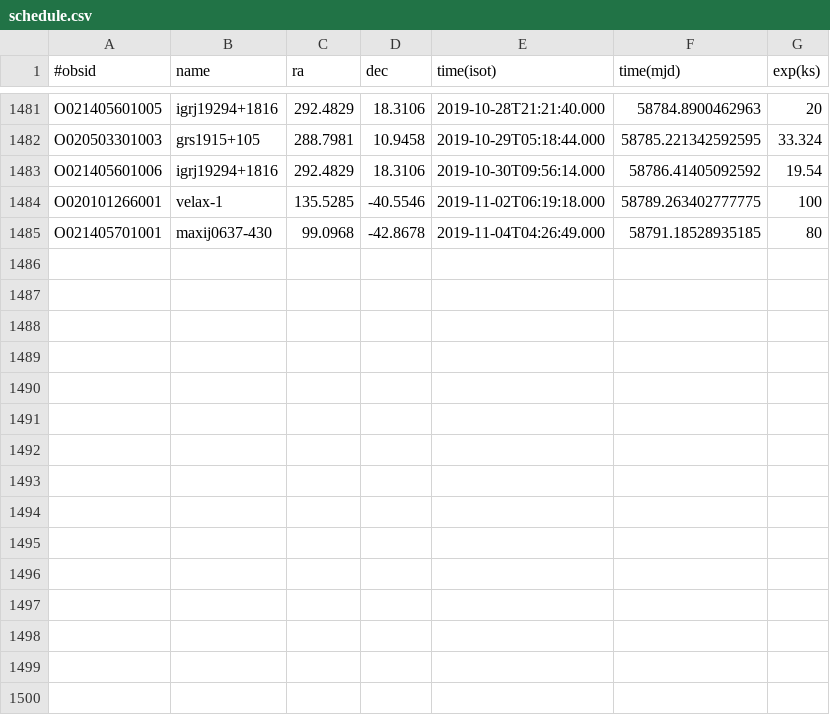
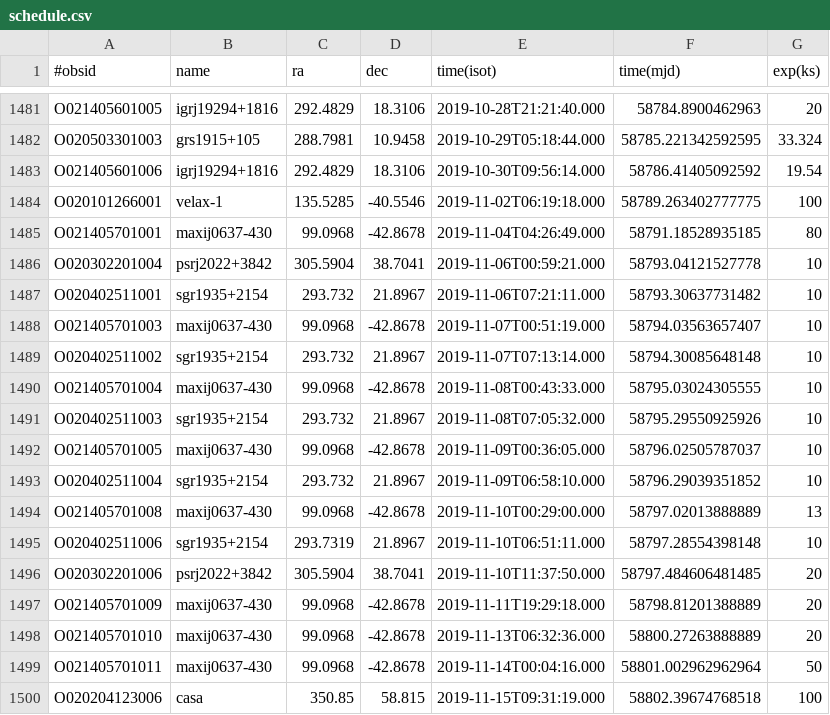
Before and after one commit to drzchang/hxmt, a CSV file: schedule.csv, drawn as a sheet; only a part is shown, gaps mark what is left out.

```diff
--- a/schedule.csv
+++ b/schedule.csv
@@ -1485 +1485,16 @@ O020101266001,velax-1,135.5285,-40.5546,2019-11-02T06:19:18.000,58789.2634027777
 O021405701001,maxij0637-430,99.0968,-42.8678,2019-11-04T04:26:49.000,58791.18528935185,80
+O020302201004,psrj2022+3842,305.5904,38.7041,2019-11-06T00:59:21.000,58793.04121527778,10
+O020402511001,sgr1935+2154,293.732,21.8967,2019-11-06T07:21:11.000,58793.30637731482,10
+O021405701003,maxij0637-430,99.0968,-42.8678,2019-11-07T00:51:19.000,58794.03563657407,10
+O020402511002,sgr1935+2154,293.732,21.8967,2019-11-07T07:13:14.000,58794.30085648148,10
+O021405701004,maxij0637-430,99.0968,-42.8678,2019-11-08T00:43:33.000,58795.03024305555,10
+O020402511003,sgr1935+2154,293.732,21.8967,2019-11-08T07:05:32.000,58795.29550925926,10
+O021405701005,maxij0637-430,99.0968,-42.8678,2019-11-09T00:36:05.000,58796.02505787037,10
+O020402511004,sgr1935+2154,293.732,21.8967,2019-11-09T06:58:10.000,58796.29039351852,10
+O021405701008,maxij0637-430,99.0968,-42.8678,2019-11-10T00:29:00.000,58797.02013888889,13
+O020402511006,sgr1935+2154,293.7319,21.8967,2019-11-10T06:51:11.000,58797.28554398148,10
+O020302201006,psrj2022+3842,305.5904,38.7041,2019-11-10T11:37:50.000,58797.484606481485,20
+O021405701009,maxij0637-430,99.0968,-42.8678,2019-11-11T19:29:18.000,58798.81201388889,20
+O021405701010,maxij0637-430,99.0968,-42.8678,2019-11-13T06:32:36.000,58800.27263888889,20
+O021405701011,maxij0637-430,99.0968,-42.8678,2019-11-14T00:04:16.000,58801.002962962964,50
+O020204123006,casa,350.85,58.815,2019-11-15T09:31:19.000,58802.39674768518,100
```
Also changed, not shown: 1 other file.
